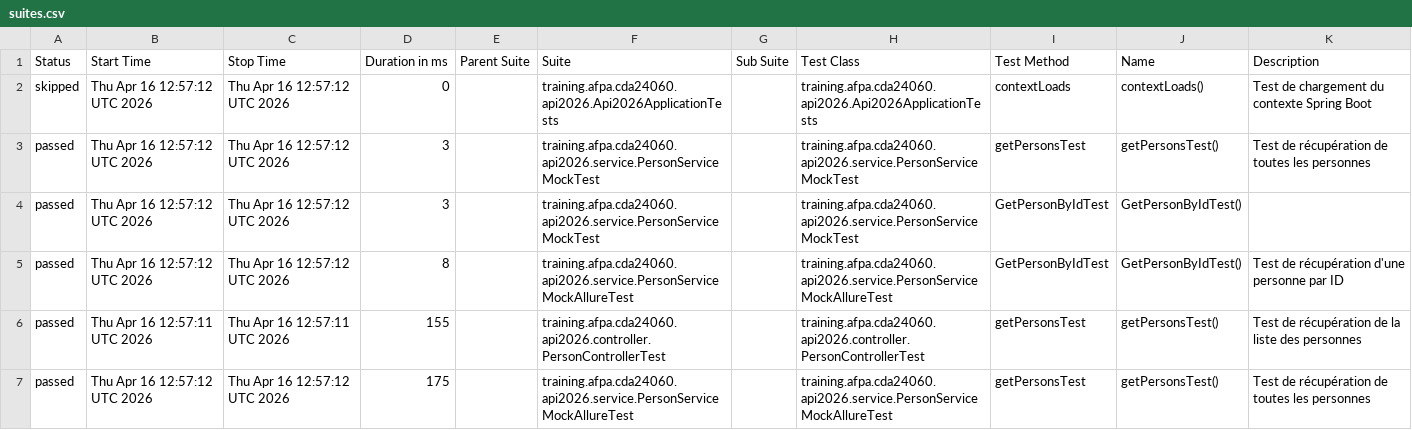
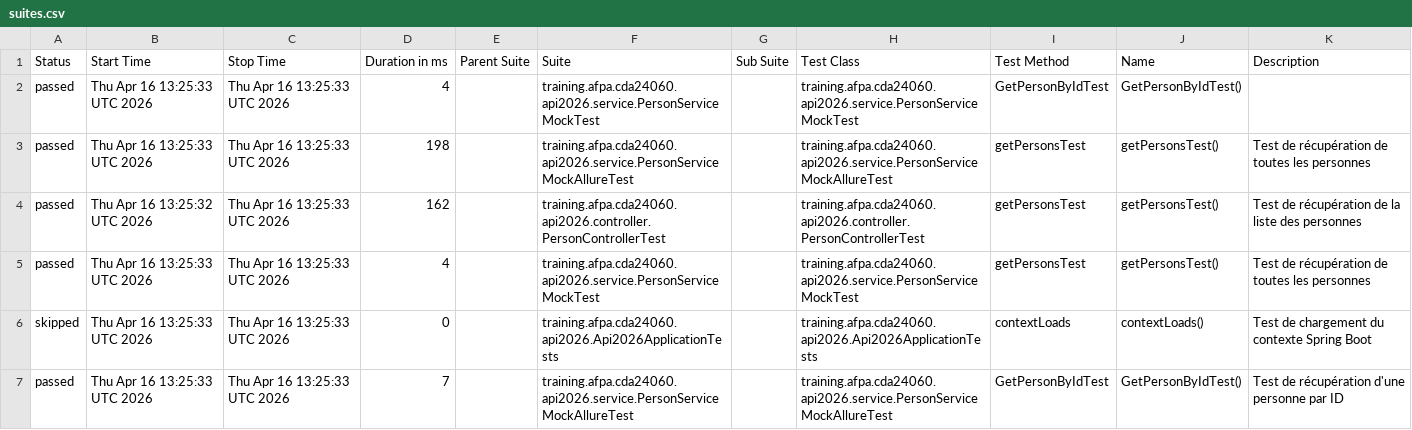
Before and after one commit to neojero/apiSpringboot2026, a CSV file: allure-report/data/suites.csv, drawn as a sheet.

```diff
--- a/allure-report/data/suites.csv
+++ b/allure-report/data/suites.csv
@@ -1,7 +1,7 @@
 "Status","Start Time","Stop Time","Duration in ms","Parent Suite","Suite","Sub Suite","Test Class","Test Method","Name","Description"
-"skipped","Thu Apr 16 12:57:12 UTC 2026","Thu Apr 16 12:57:12 UTC 2026","0","","training.afpa.cda24060.api2026.Api2026ApplicationTests","","training.afpa.cda24060.api2026.Api2026ApplicationTests","contextLoads","contextLoads()","Test de chargement du contexte Spring Boot"
-"passed","Thu Apr 16 12:57:12 UTC 2026","Thu Apr 16 12:57:12 UTC 2026","3","","training.afpa.cda24060.api2026.service.PersonServiceMockTest","","training.afpa.cda24060.api2026.service.PersonServiceMockTest","getPersonsTest","getPersonsTest()","Test de récupération de toutes les personnes"
-"passed","Thu Apr 16 12:57:12 UTC 2026","Thu Apr 16 12:57:12 UTC 2026","3","","training.afpa.cda24060.api2026.service.PersonServiceMockTest","","training.afpa.cda24060.api2026.service.PersonServiceMockTest","GetPersonByIdTest","GetPersonByIdTest()",""
-"passed","Thu Apr 16 12:57:12 UTC 2026","Thu Apr 16 12:57:12 UTC 2026","8","","training.afpa.cda24060.api2026.service.PersonServiceMockAllureTest","","training.afpa.cda24060.api2026.service.PersonServiceMockAllureTest","GetPersonByIdTest","GetPersonByIdTest()","Test de récupération d'une personne par ID"
-"passed","Thu Apr 16 12:57:11 UTC 2026","Thu Apr 16 12:57:11 UTC 2026","155","","training.afpa.cda24060.api2026.controller.PersonControllerTest","","training.afpa.cda24060.api2026.controller.PersonControllerTest","getPersonsTest","getPersonsTest()","Test de récupération de la liste des personnes"
-"passed","Thu Apr 16 12:57:12 UTC 2026","Thu Apr 16 12:57:12 UTC 2026","175","","training.afpa.cda24060.api2026.service.PersonServiceMockAllureTest","","training.afpa.cda24060.api2026.service.PersonServiceMockAllureTest","getPersonsTest","getPersonsTest()","Test de récupération de toutes les personnes"
+"passed","Thu Apr 16 13:25:33 UTC 2026","Thu Apr 16 13:25:33 UTC 2026","4","","training.afpa.cda24060.api2026.service.PersonServiceMockTest","","training.afpa.cda24060.api2026.service.PersonServiceMockTest","GetPersonByIdTest","GetPersonByIdTest()",""
+"passed","Thu Apr 16 13:25:33 UTC 2026","Thu Apr 16 13:25:33 UTC 2026","198","","training.afpa.cda24060.api2026.service.PersonServiceMockAllureTest","","training.afpa.cda24060.api2026.service.PersonServiceMockAllureTest","getPersonsTest","getPersonsTest()","Test de récupération de toutes les personnes"
+"passed","Thu Apr 16 13:25:32 UTC 2026","Thu Apr 16 13:25:33 UTC 2026","162","","training.afpa.cda24060.api2026.controller.PersonControllerTest","","training.afpa.cda24060.api2026.controller.PersonControllerTest","getPersonsTest","getPersonsTest()","Test de récupération de la liste des personnes"
+"passed","Thu Apr 16 13:25:33 UTC 2026","Thu Apr 16 13:25:33 UTC 2026","4","","training.afpa.cda24060.api2026.service.PersonServiceMockTest","","training.afpa.cda24060.api2026.service.PersonServiceMockTest","getPersonsTest","getPersonsTest()","Test de récupération de toutes les personnes"
+"skipped","Thu Apr 16 13:25:33 UTC 2026","Thu Apr 16 13:25:33 UTC 2026","0","","training.afpa.cda24060.api2026.Api2026ApplicationTests","","training.afpa.cda24060.api2026.Api2026ApplicationTests","contextLoads","contextLoads()","Test de chargement du contexte Spring Boot"
+"passed","Thu Apr 16 13:25:33 UTC 2026","Thu Apr 16 13:25:33 UTC 2026","7","","training.afpa.cda24060.api2026.service.PersonServiceMockAllureTest","","training.afpa.cda24060.api2026.service.PersonServiceMockAllureTest","GetPersonByIdTest","GetPersonByIdTest()","Test de récupération d'une personne par ID"
```
Also changed, not shown: 34 other files.
